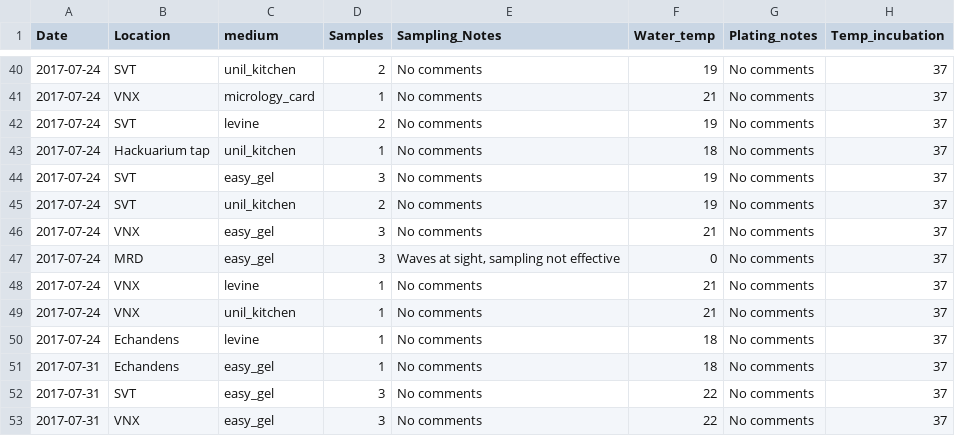
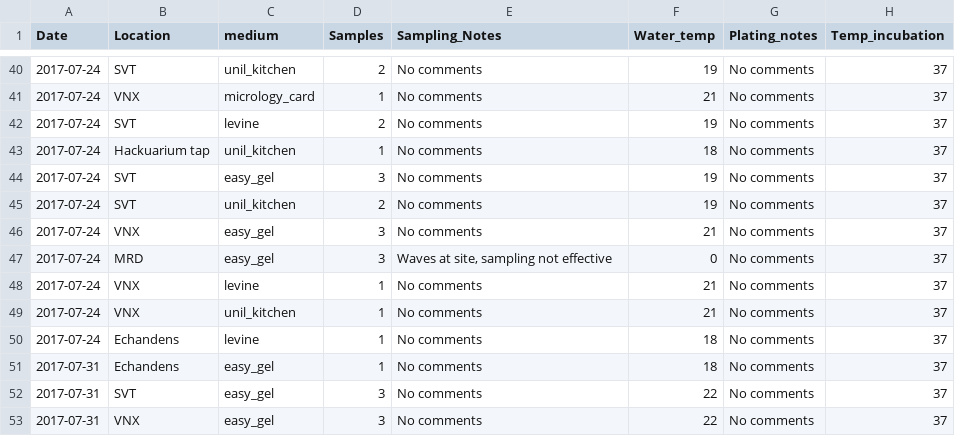
Before and after one commit to Hackuarium/montreux-water-quality, a CSV file: data/2017_Data.csv, drawn as a sheet; only a part is shown, gaps mark what is left out; the diff names each change by its address in the sheet, - before the commit and + after, or states it on an @@ line.

Commit message:
Added rain plots Fixed a typo

```diff
--- a/data/2017_Data.csv
+++ b/data/2017_Data.csv
-E47 (Sampling_Notes): Waves at sight, sampling not effective
+E47 (Sampling_Notes): Waves at site, sampling not effective
```
Also changed, not shown: 20 other files.
